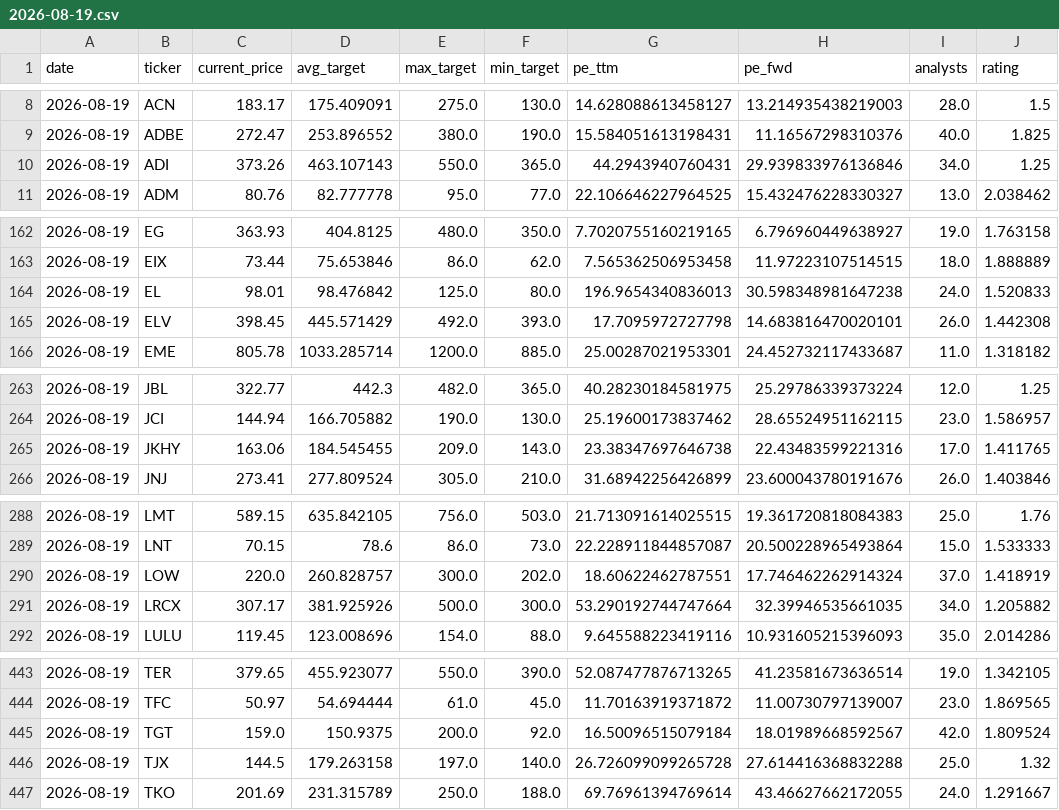
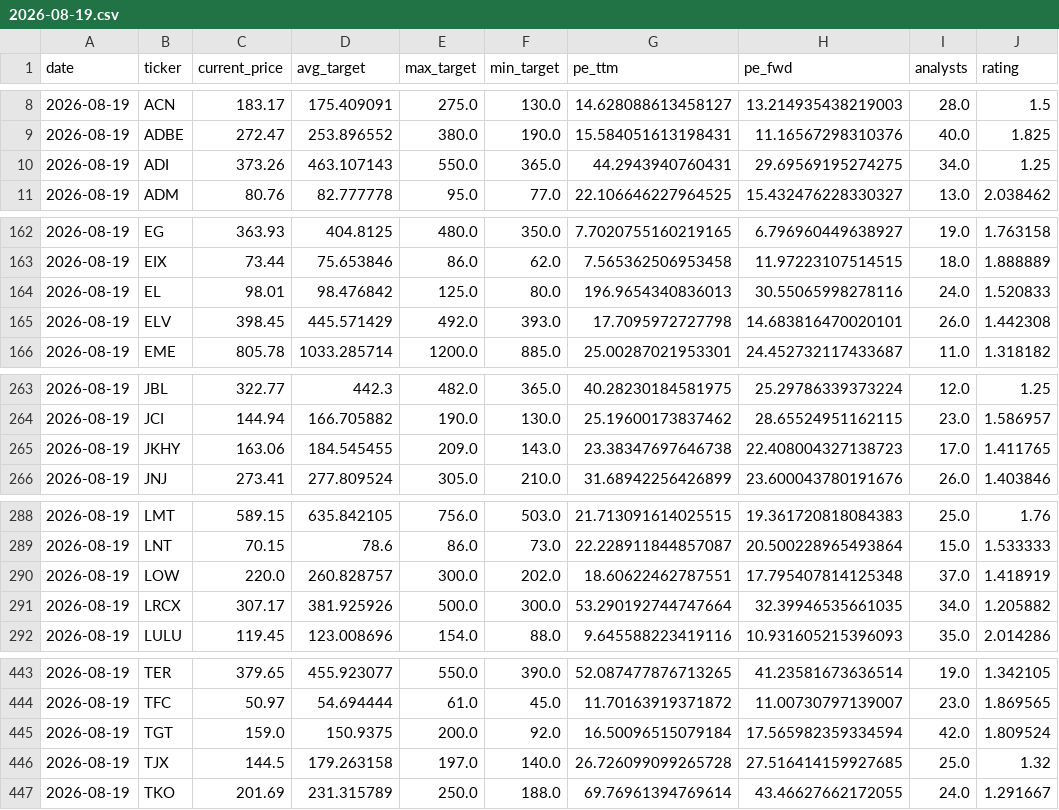
Before and after one commit to xignoe/tradeAssist, a CSV file: data/2026-08-19.csv, drawn as a sheet; only a part is shown, gaps mark what is left out; the diff covers the shown part only.

```diff
--- a/data/2026-08-19.csv
+++ b/data/2026-08-19.csv
@@ -9,3 +9,3 @@ date,ticker,current_price,avg_target,max_target,min_target,pe_ttm,pe_fwd,analyst
 2026-08-19,ADBE,272.47,253.896552,380.0,190.0,15.584051613198431,11.16567298310376,40.0,1.825
-2026-08-19,ADI,373.26,463.107143,550.0,365.0,44.2943940760431,29.939833976136846,34.0,1.25
+2026-08-19,ADI,373.26,463.107143,550.0,365.0,44.2943940760431,29.69569195274275,34.0,1.25
 2026-08-19,ADM,80.76,82.777778,95.0,77.0,22.106646227964525,15.432476228330327,13.0,2.038462
@@ -163,3 +163,3 @@ date,ticker,current_price,avg_target,max_target,min_target,pe_ttm,pe_fwd,analyst
 2026-08-19,EIX,73.44,75.653846,86.0,62.0,7.565362506953458,11.97223107514515,18.0,1.888889
-2026-08-19,EL,98.01,98.476842,125.0,80.0,196.9654340836013,30.598348981647238,24.0,1.520833
+2026-08-19,EL,98.01,98.476842,125.0,80.0,196.9654340836013,30.55065998278116,24.0,1.520833
 2026-08-19,ELV,398.45,445.571429,492.0,393.0,17.7095972727798,14.683816470020101,26.0,1.442308
@@ -264,3 +264,3 @@ date,ticker,current_price,avg_target,max_target,min_target,pe_ttm,pe_fwd,analyst
 2026-08-19,JCI,144.94,166.705882,190.0,130.0,25.19600173837462,28.65524951162115,23.0,1.586957
-2026-08-19,JKHY,163.06,184.545455,209.0,143.0,23.38347697646738,22.43483599221316,17.0,1.411765
+2026-08-19,JKHY,163.06,184.545455,209.0,143.0,23.38347697646738,22.408004327138723,17.0,1.411765
 2026-08-19,JNJ,273.41,277.809524,305.0,210.0,31.68942256426899,23.600043780191676,26.0,1.403846
@@ -289,3 +289,3 @@ date,ticker,current_price,avg_target,max_target,min_target,pe_ttm,pe_fwd,analyst
 2026-08-19,LNT,70.15,78.6,86.0,73.0,22.228911844857087,20.500228965493864,15.0,1.533333
-2026-08-19,LOW,220.0,260.828757,300.0,202.0,18.60622462787551,17.746462262914324,37.0,1.418919
+2026-08-19,LOW,220.0,260.828757,300.0,202.0,18.60622462787551,17.795407814125348,37.0,1.418919
 2026-08-19,LRCX,307.17,381.925926,500.0,300.0,53.290192744747664,32.39946535661035,34.0,1.205882
@@ -444,4 +444,4 @@ date,ticker,current_price,avg_target,max_target,min_target,pe_ttm,pe_fwd,analyst
 2026-08-19,TFC,50.97,54.694444,61.0,45.0,11.70163919371872,11.00730797139007,23.0,1.869565
-2026-08-19,TGT,159.0,150.9375,200.0,92.0,16.50096515079184,18.01989668592567,42.0,1.809524
-2026-08-19,TJX,144.5,179.263158,197.0,140.0,26.726099099265728,27.614416368832288,25.0,1.32
+2026-08-19,TGT,159.0,150.9375,200.0,92.0,16.50096515079184,17.565982359334594,42.0,1.809524
+2026-08-19,TJX,144.5,179.263158,197.0,140.0,26.726099099265728,27.516414159927685,25.0,1.32
 2026-08-19,TKO,201.69,231.315789,250.0,188.0,69.76961394769614,43.46627662172055,24.0,1.291667
```
Also changed, not shown: 1 edited cell elsewhere in this file, 1 other file.
